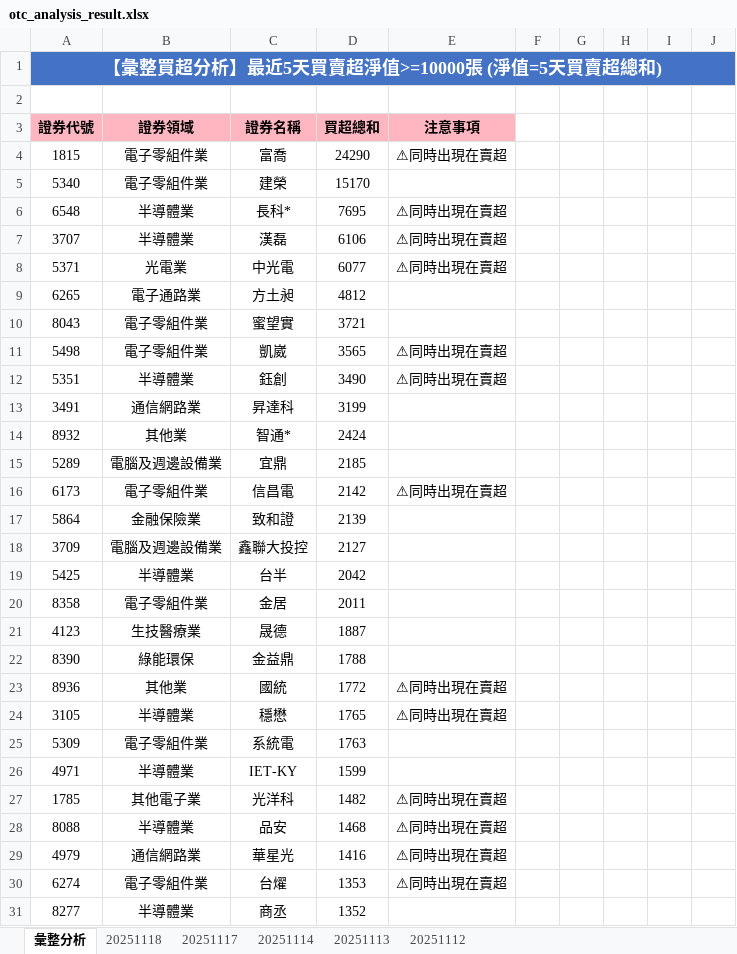
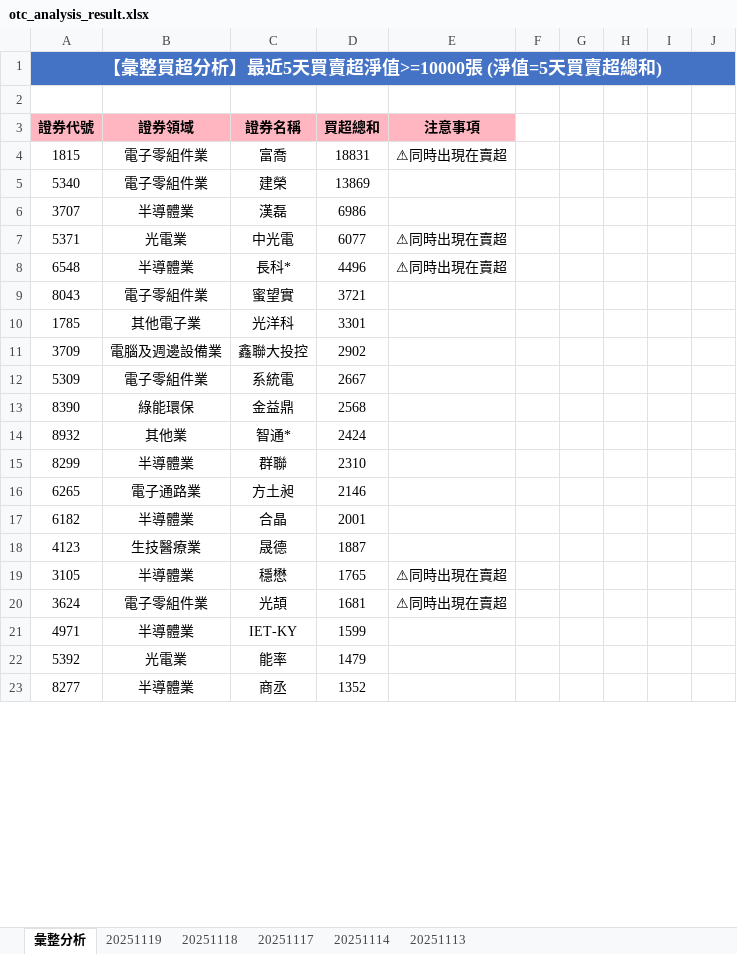
Before and after one commit to ccupcpop/GetDailyStock, an Excel workbook: StockInfo/otc_analysis_result.xlsx, sheet 彙整分析, drawn as a sheet; only a part is shown; values as stored, in another font and other column widths than the file's, no borders; removed rows and columns are numbered as before the commit, all else as after; the diff covers the shown part only; the diff names each change by its address in the sheet, - before the commit and + after, or states it on an @@ line.

```diff
--- a/StockInfo/otc_analysis_result.xlsx (sheet 彙整分析)
+++ b/StockInfo/otc_analysis_result.xlsx (sheet 彙整分析)
-sheet tab: 20251112
+sheet tab: 20251119
-D4: 24290
+D4: 18831
-D5: 15170
+D5: 13869
-row 6: 6548 | 半導體業 | 長科* | 7695 | ⚠同時出現在賣超
-D6: 6106
+D6: 6986
-E6: ⚠同時出現在賣超
+E6: (empty)
-row 9: 6265 | 電子通路業 | 方土昶 | 4812
+row 8: 6548 | 半導體業 | 長科* | 4496 | ⚠同時出現在賣超
-row 11: 5498 | 電子零組件業 | 凱崴 | 3565 | ⚠同時出現在賣超
-row 12: 5351 | 半導體業 | 鈺創 | 3490 | ⚠同時出現在賣超
-row 13: 3491 | 通信網路業 | 昇達科 | 3199
+row 10: 1785 | 其他電子業 | 光洋科 | 3301
+row 11: 3709 | 電腦及週邊設備業 | 鑫聯大投控 | 2902
+row 12: 5309 | 電子零組件業 | 系統電 | 2667
+row 13: 8390 | 綠能環保 | 金益鼎 | 2568
-row 15: 5289 | 電腦及週邊設備業 | 宜鼎 | 2185
-row 16: 6173 | 電子零組件業 | 信昌電 | 2142 | ⚠同時出現在賣超
-row 17: 5864 | 金融保險業 | 致和證 | 2139
-row 18: 3709 | 電腦及週邊設備業 | 鑫聯大投控 | 2127
-row 19: 5425 | 半導體業 | 台半 | 2042
-row 20: 8358 | 電子零組件業 | 金居 | 2011
+row 15: 8299 | 半導體業 | 群聯 | 2310
+row 16: 6265 | 電子通路業 | 方土昶 | 2146
+row 17: 6182 | 半導體業 | 合晶 | 2001
-row 22: 8390 | 綠能環保 | 金益鼎 | 1788
-row 23: 8936 | 其他業 | 國統 | 1772 | ⚠同時出現在賣超
-row 25: 5309 | 電子零組件業 | 系統電 | 1763
+row 20: 3624 | 電子零組件業 | 光頡 | 1681 | ⚠同時出現在賣超
-row 27: 1785 | 其他電子業 | 光洋科 | 1482 | ⚠同時出現在賣超
-row 28: 8088 | 半導體業 | 品安 | 1468 | ⚠同時出現在賣超
-row 29: 4979 | 通信網路業 | 華星光 | 1416 | ⚠同時出現在賣超
-row 30: 6274 | 電子零組件業 | 台燿 | 1353 | ⚠同時出現在賣超
+row 22: 5392 | 光電業 | 能率 | 1479
```
Also changed, not shown: 56 added rows, 49 removed rows and 16 edited cells elsewhere in this sheet, sheet 20251118, StockInfo/tse_analysis_result.xlsx, 10 other files.
